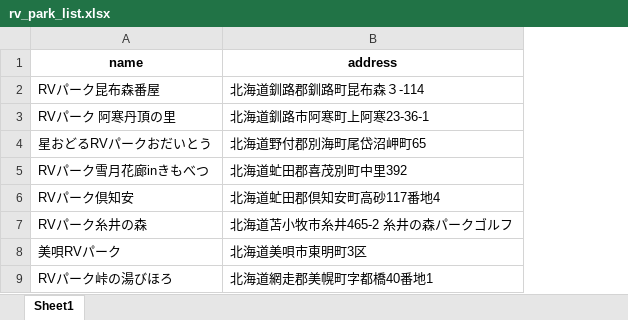
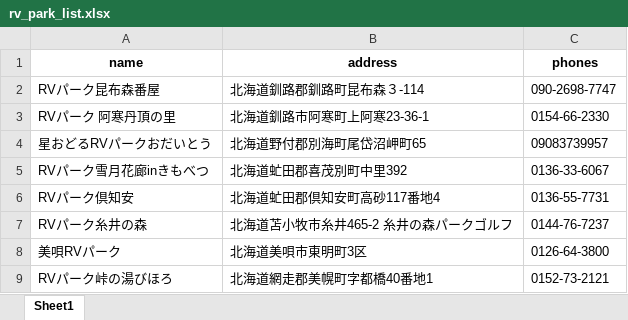
Before and after one commit to shohei/rv-park-list, an Excel workbook: rv_park_list.xlsx, sheet Sheet1, drawn as a sheet; only a part is shown; values as stored, in another font and other column widths than the file's, no borders; the diff names each change by its address in the sheet, - before the commit and + after, or states it on an @@ line.

```diff
--- a/rv_park_list.xlsx (sheet Sheet1)
+++ b/rv_park_list.xlsx (sheet Sheet1)
+column C (phones), rows 2-9: 090-2698-7747 | 0154-66-2330 | 09083739957 | 0136-33-6067 | 0136-55-7731 | 0144-76-7237 | 0126-64-3800 | 0152-73-2121
```
Also changed, not shown: 2 other files.
